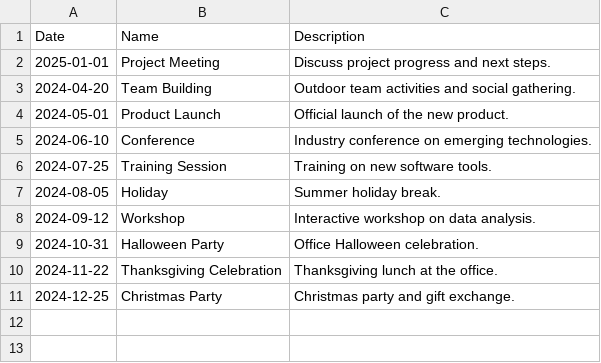
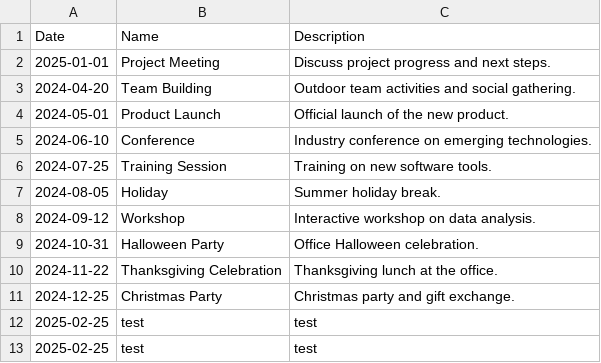
Before and after one commit to ricky129/MyCalendar, a CSV file: events.csv, drawn as a sheet.

Commit message:
events handling works + converted to maven
Event can be added and read from the CSV file and outlive the program's runtime

```diff
--- a/events.csv
+++ b/events.csv
@@ -11 +11,3 @@ Date,Name,Description
 2024-12-25,Christmas Party,Christmas party and gift exchange.
+2025-02-25,test,test
+2025-02-25,test,test
```
Also changed, not shown: 22 other files.
